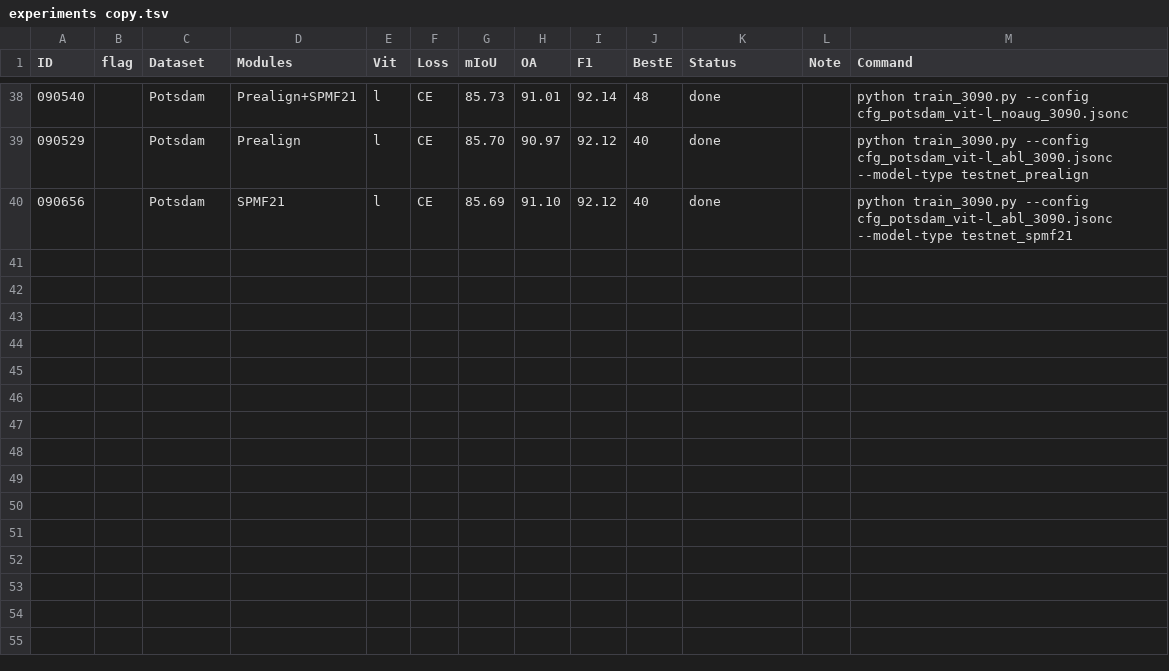
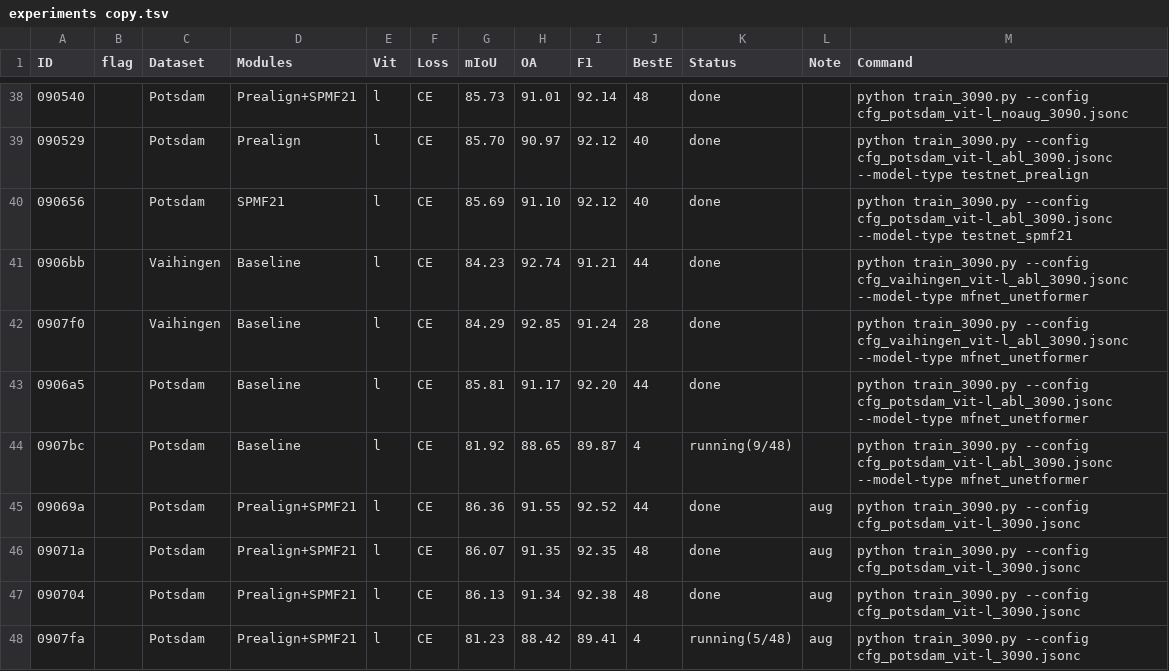
Before and after one commit to mahuaii/TestNet, a TSV file: work_dirs/experiments copy.tsv, drawn as a sheet; only a part is shown, gaps mark what is left out.

Commit message:
update tsv

```diff
--- a/work_dirs/experiments copy.tsv
+++ b/work_dirs/experiments copy.tsv
@@ -40 +40,9 @@ ID	flag	Dataset	Modules	Vit	Loss	mIoU	OA	F1	BestE	Status	Note	Command
 090656		Potsdam	SPMF21	l	CE	85.69	91.10	92.12	40	done		python train_3090.py --config cfg_potsdam_vit-l_abl_3090.jsonc --model-type testnet_spmf21
+0906bb		Vaihingen	Baseline	l	CE	84.23	92.74	91.21	44	done		python train_3090.py --config cfg_vaihingen_vit-l_abl_3090.jsonc --model-type mfnet_unetformer
+0907f0		Vaihingen	Baseline	l	CE	84.29	92.85	91.24	28	done		python train_3090.py --config cfg_vaihingen_vit-l_abl_3090.jsonc --model-type mfnet_unetformer
+0906a5		Potsdam	Baseline	l	CE	85.81	91.17	92.20	44	done		python train_3090.py --config cfg_potsdam_vit-l_abl_3090.jsonc --model-type mfnet_unetformer
+0907bc		Potsdam	Baseline	l	CE	81.92	88.65	89.87	4	running(9/48)		python train_3090.py --config cfg_potsdam_vit-l_abl_3090.jsonc --model-type mfnet_unetformer
+09069a		Potsdam	Prealign+SPMF21	l	CE	86.36	91.55	92.52	44	done	aug	python train_3090.py --config cfg_potsdam_vit-l_3090.jsonc
+09071a		Potsdam	Prealign+SPMF21	l	CE	86.07	91.35	92.35	48	done	aug	python train_3090.py --config cfg_potsdam_vit-l_3090.jsonc
+090704		Potsdam	Prealign+SPMF21	l	CE	86.13	91.34	92.38	48	done	aug	python train_3090.py --config cfg_potsdam_vit-l_3090.jsonc
+0907fa		Potsdam	Prealign+SPMF21	l	CE	81.23	88.42	89.41	4	running(5/48)	aug	python train_3090.py --config cfg_potsdam_vit-l_3090.jsonc
```
